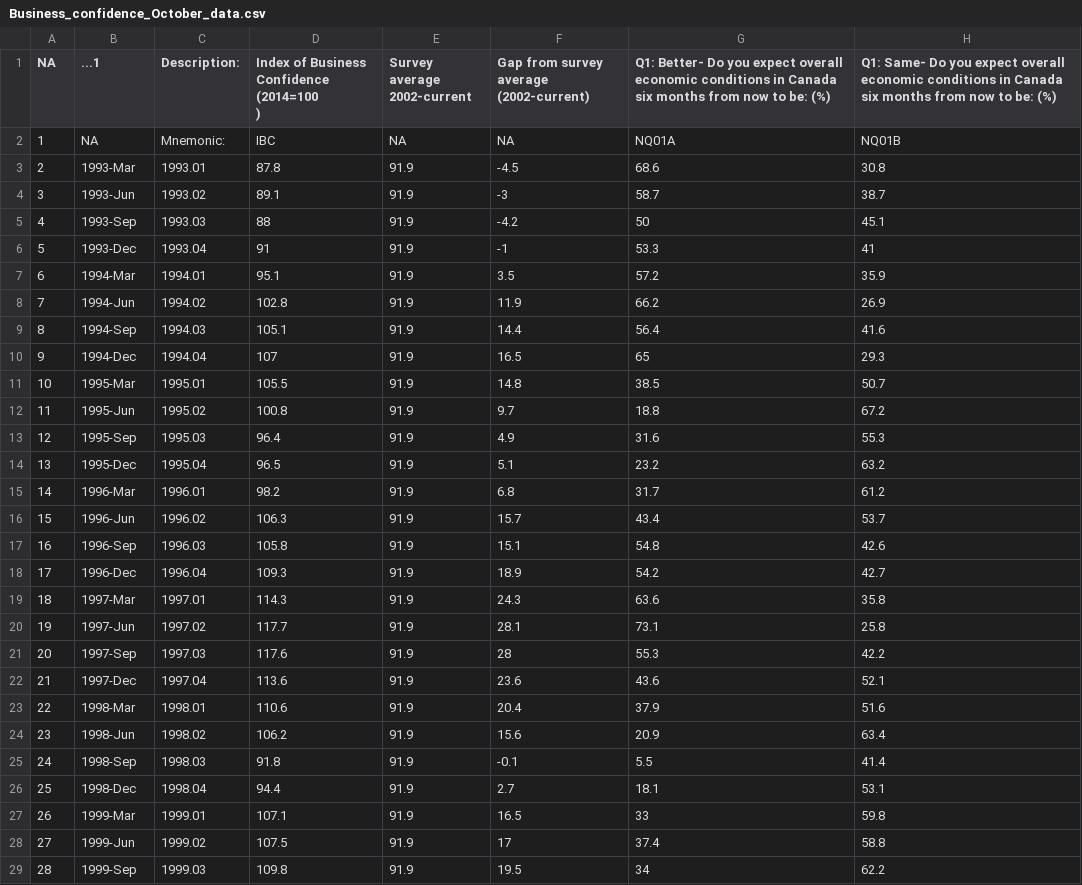
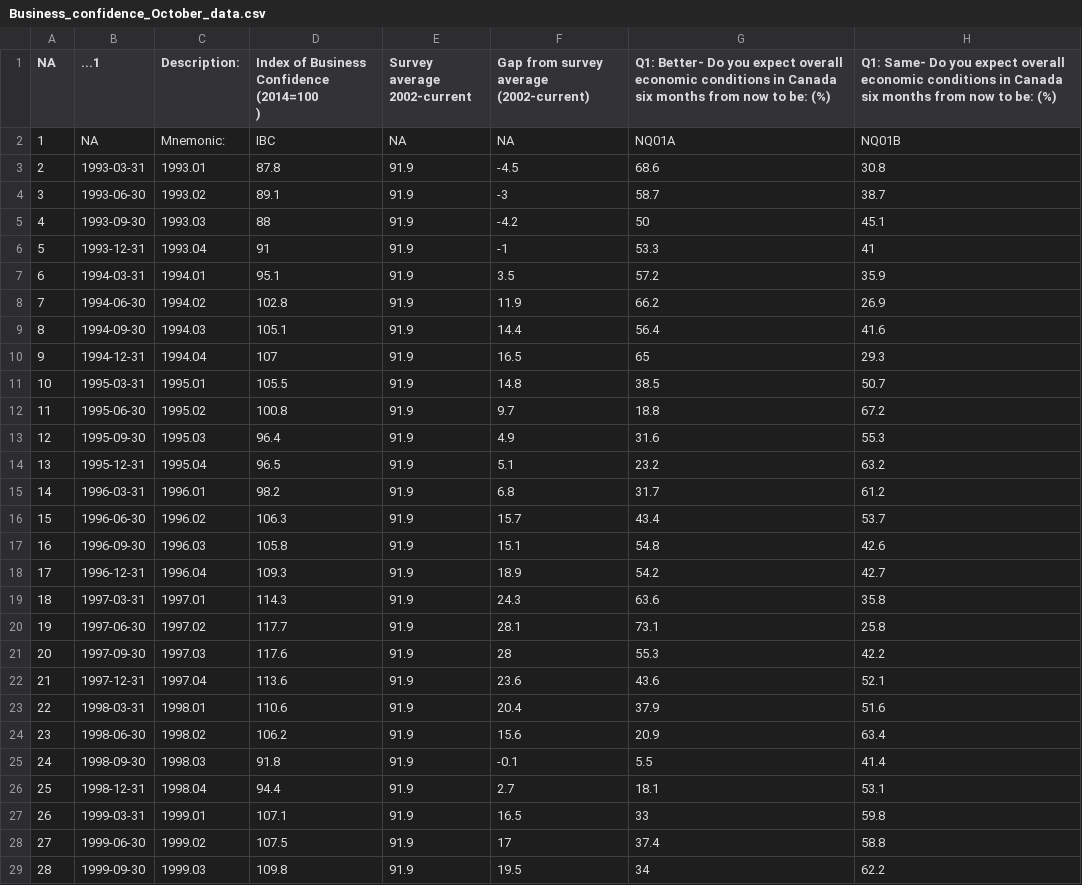
Before and after one commit to shamanthc/bdl-lde-public, a CSV file: Data_for_databricks/Business_confidence_October_data.csv, drawn as a sheet; only a part is shown; the diff covers the shown part only; the diff names each change by its address in the sheet, - before the commit and + after, or states it on an @@ line.

Commit message:
Add files via upload

```diff
--- a/Data_for_databricks/Business_confidence_October_data.csv
+++ b/Data_for_databricks/Business_confidence_October_data.csv
-B3 (...1): 1993-Mar
+B3 (...1): 1993-03-31
-B4 (...1): 1993-Jun
+B4 (...1): 1993-06-30
-B5 (...1): 1993-Sep
+B5 (...1): 1993-09-30
-B6 (...1): 1993-Dec
+B6 (...1): 1993-12-31
-B7 (...1): 1994-Mar
+B7 (...1): 1994-03-31
-B8 (...1): 1994-Jun
+B8 (...1): 1994-06-30
-B9 (...1): 1994-Sep
+B9 (...1): 1994-09-30
-B10 (...1): 1994-Dec
+B10 (...1): 1994-12-31
-B11 (...1): 1995-Mar
+B11 (...1): 1995-03-31
-B12 (...1): 1995-Jun
+B12 (...1): 1995-06-30
-B13 (...1): 1995-Sep
+B13 (...1): 1995-09-30
-B14 (...1): 1995-Dec
+B14 (...1): 1995-12-31
-B15 (...1): 1996-Mar
+B15 (...1): 1996-03-31
-B16 (...1): 1996-Jun
+B16 (...1): 1996-06-30
-B17 (...1): 1996-Sep
+B17 (...1): 1996-09-30
-B18 (...1): 1996-Dec
+B18 (...1): 1996-12-31
-B19 (...1): 1997-Mar
+B19 (...1): 1997-03-31
-B20 (...1): 1997-Jun
+B20 (...1): 1997-06-30
-B21 (...1): 1997-Sep
+B21 (...1): 1997-09-30
-B22 (...1): 1997-Dec
+B22 (...1): 1997-12-31
-B23 (...1): 1998-Mar
+B23 (...1): 1998-03-31
-B24 (...1): 1998-Jun
+B24 (...1): 1998-06-30
-B25 (...1): 1998-Sep
+B25 (...1): 1998-09-30
-B26 (...1): 1998-Dec
+B26 (...1): 1998-12-31
-B27 (...1): 1999-Mar
+B27 (...1): 1999-03-31
-B28 (...1): 1999-Jun
+B28 (...1): 1999-06-30
-B29 (...1): 1999-Sep
+B29 (...1): 1999-09-30
```
Also changed, not shown: 96 edited cells elsewhere in this file.
